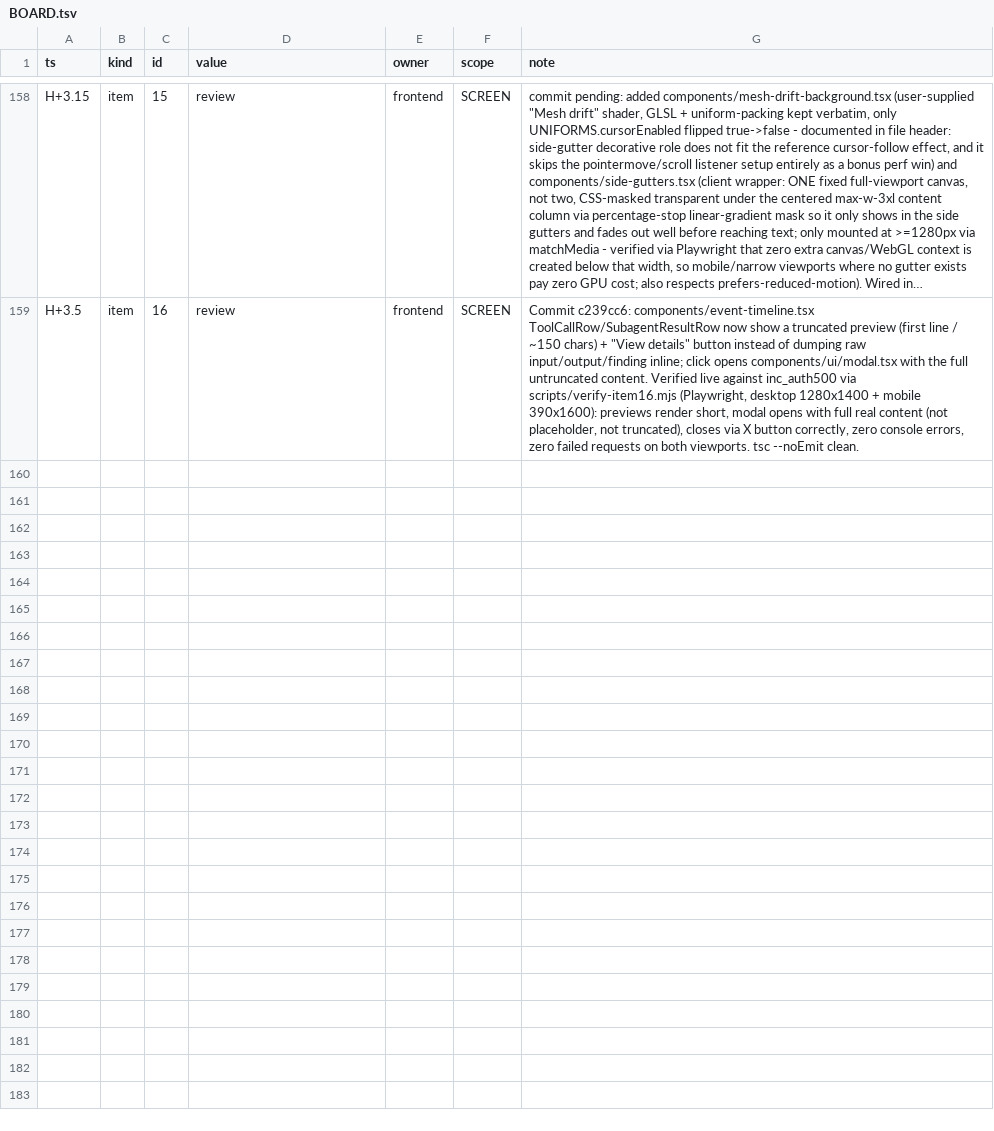
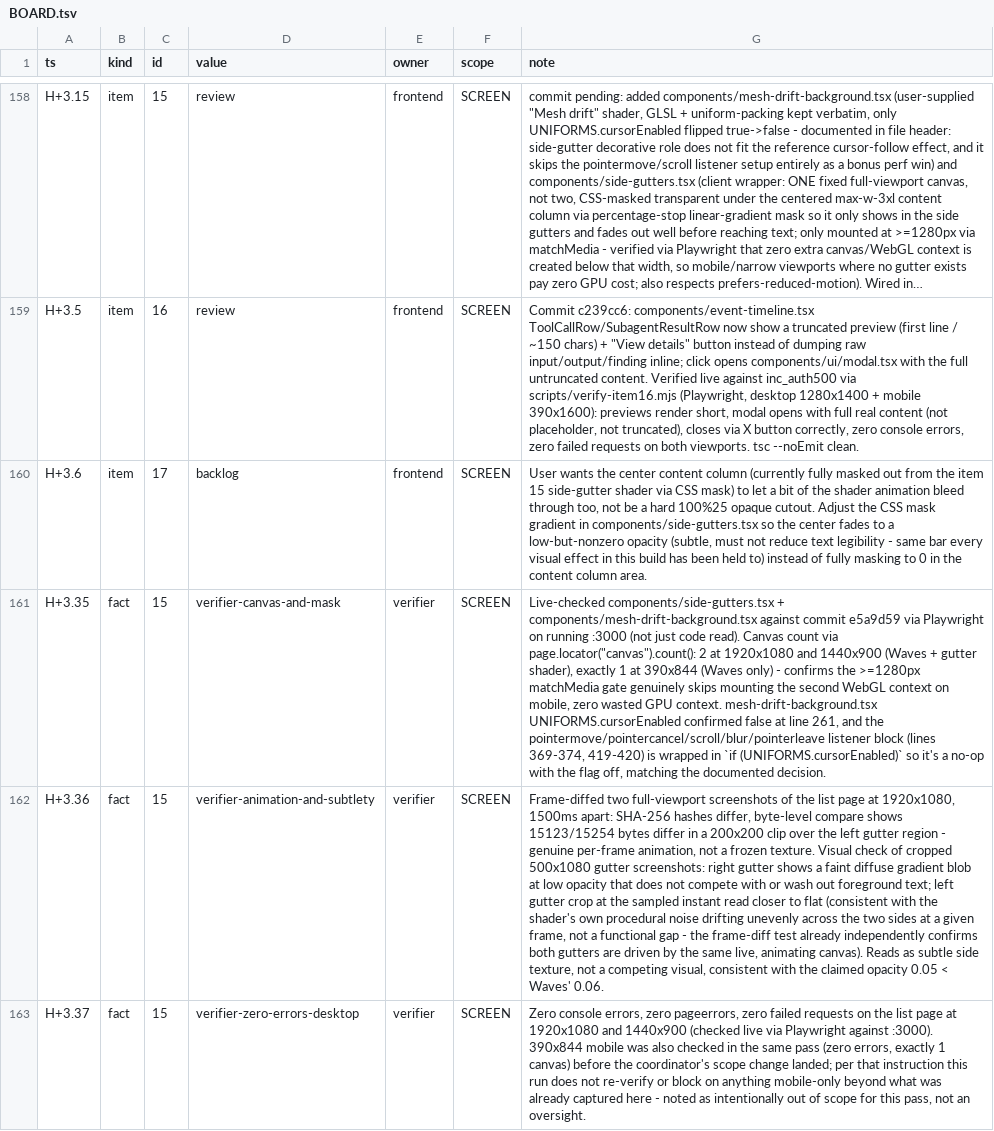
Before and after one commit to TriNguyen1110/aug29, a TSV file: BOARD.tsv, drawn as a sheet; only a part is shown, gaps mark what is left out; long unchanged cells end in …; the diff covers the shown part only; the diff names each change by its address in the sheet, - before the commit and + after, or states it on an @@ line.

Commit message:
board: item 15 verified done (side-gutter Mesh drift shader)

```diff
--- a/BOARD.tsv
+++ b/BOARD.tsv
+row 160: H+3.6 | item | 17 | backlog | frontend | SCREEN | User wants the center content column (currently fully masked out from the item 15 side-gutter shader via CSS mask) to let a bit of the shader animation bleed through too, not be a hard 100%25 opaque cutout. Adjust the CSS mask gradient in components/side-gutters.tsx so the center fades to a low-but-nonzero opacity (subtle, must not reduce text legibility - same bar every visual effect in this build has been held to) instead of fully masking to 0 in the content column area.
+row 161: H+3.35 | fact | 15 | verifier-canvas-and-mask | verifier | SCREEN | Live-checked components/side-gutters.tsx + components/mesh-drift-background.tsx against commit e5a9d59 via Playwright on running :3000 (not just code read). Canvas count via page.locator("canvas").count(): 2 at 1920x1080 and 1440x900 (Waves + gutter shader), exactly 1 at 390x844 (Waves only) - confirms the >=1280px matchMedia gate genuinely skips mounting the second WebGL context on mobile, zero wasted GPU context. mesh-drift-background.tsx UNIFORMS.cursorEnabled confirmed false at line 261, and the pointermove/pointercancel/scroll/blur/pointerleave listener block (lines 369-374, 419-420) is wrapped in `if (UNIFORMS.cursorEnabled)` so it's a no-op with the flag off, matching the documented decision.
+row 162: H+3.36 | fact | 15 | verifier-animation-and-subtlety | verifier | SCREEN | Frame-diffed two full-viewport screenshots of the list page at 1920x1080, 1500ms apart: SHA-256 hashes differ, byte-level compare shows 15123/15254 bytes differ in a 200x200 clip over the left gutter region - genuine per-frame animation, not a frozen texture. Visual check of cropped 500x1080 gutter screenshots: right gutter shows a faint diffuse gradient blob at low opacity that does not compete with or wash out foreground text; left gutter crop at the sampled instant read closer to flat (consistent with the shader's own procedural noise drifting unevenly across the two sides at a given frame, not a functional gap - the frame-diff test already independently confirms both gutters are driven by the same live, animating canvas). Reads as subtle side texture, not a competing visual, consistent with the claimed opacity 0.05 < Waves' 0.06.
+row 163: H+3.37 | fact | 15 | verifier-zero-errors-desktop | verifier | SCREEN | Zero console errors, zero pageerrors, zero failed requests on the list page at 1920x1080 and 1440x900 (checked live via Playwright against :3000). 390x844 mobile was also checked in the same pass (zero errors, exactly 1 canvas) before the coordinator's scope change landed; per that instruction this run does not re-verify or block on anything mobile-only beyond what was already captured here - noted as intentionally out of scope for this pass, not an oversight.
```
Also changed, not shown: 3 added rows elsewhere in this file.
